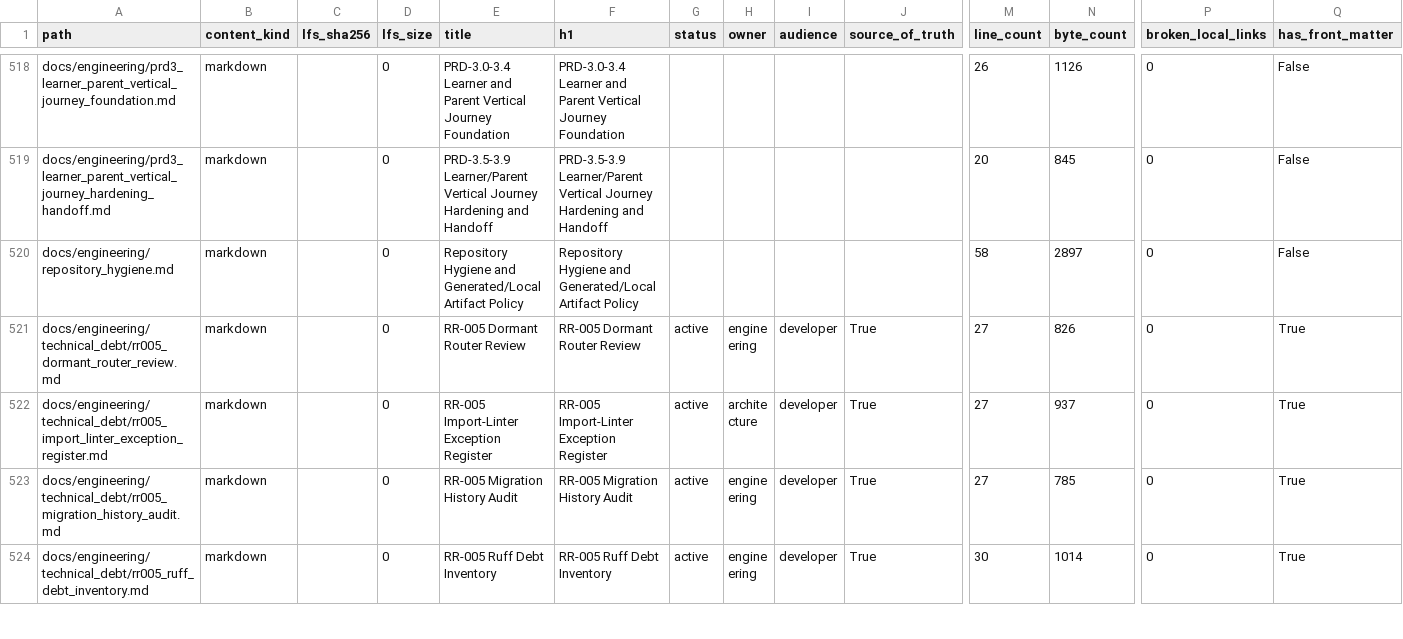
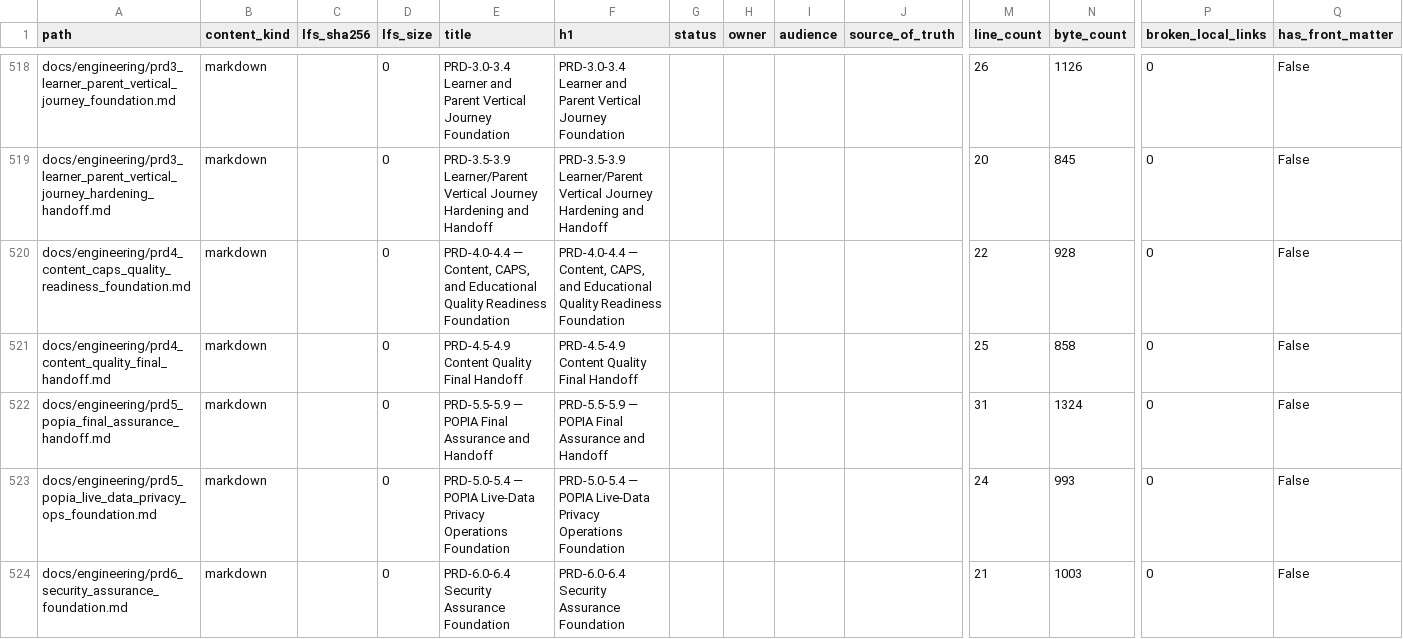
Before and after one commit to NkgoloL/Eduboost-V2, a CSV file: docs/generated/documentation_inventory.csv, drawn as a sheet; only a part is shown, gaps mark what is left out; the shorter side is filled out with more unchanged rows; rows hold the shown columns only; the diff covers the shown part only; the diff names each change by its address in the sheet, - before the commit and + after, or states it on an @@ line.

Commit message:
docs: refresh generated documentation inventory

```diff
--- a/docs/generated/documentation_inventory.csv
+++ b/docs/generated/documentation_inventory.csv
+row 520: docs/engineering/prd4_content_caps_quality_readiness_foundation.md | markdown |  | 0 | PRD-4.0-4.4 — Content, CAPS, and Educational Quality Readiness Foundation | PRD-4.0-4.4 — Content, CAPS, and Educational Quality Readiness Foundation |  |  |  |  | 22 | 928 | 0 | False
+row 521: docs/engineering/prd4_content_quality_final_handoff.md | markdown |  | 0 | PRD-4.5-4.9 Content Quality Final Handoff | PRD-4.5-4.9 Content Quality Final Handoff |  |  |  |  | 25 | 858 | 0 | False
+row 522: docs/engineering/prd5_popia_final_assurance_handoff.md | markdown |  | 0 | PRD-5.5-5.9 — POPIA Final Assurance and Handoff | PRD-5.5-5.9 — POPIA Final Assurance and Handoff |  |  |  |  | 31 | 1324 | 0 | False
+row 523: docs/engineering/prd5_popia_live_data_privacy_ops_foundation.md | markdown |  | 0 | PRD-5.0-5.4 — POPIA Live-Data Privacy Operations Foundation | PRD-5.0-5.4 — POPIA Live-Data Privacy Operations Foundation |  |  |  |  | 24 | 993 | 0 | False
+row 524: docs/engineering/prd6_security_assurance_foundation.md | markdown |  | 0 | PRD-6.0-6.4 Security Assurance Foundation | PRD-6.0-6.4 Security Assurance Foundation |  |  |  |  | 21 | 1003 | 0 | False
```
Also changed, not shown: 5 added rows and 3 edited cells elsewhere in this file, docs/generated/documentation_findings.csv, 1 other file.
